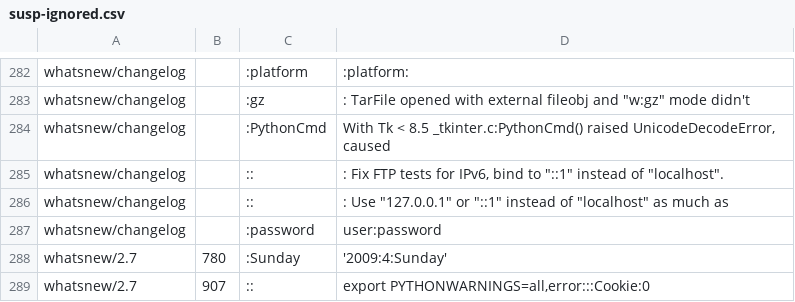
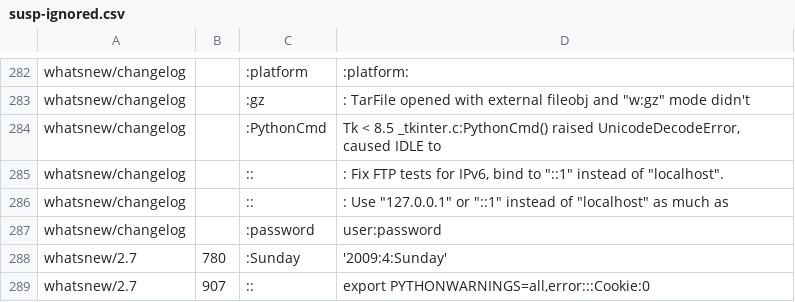
Before and after one commit to TrellixVulnTeam/python3.4_SAJN, a CSV file: Doc/tools/susp-ignored.csv, drawn as a sheet; only a part is shown, gaps mark what is left out.

```diff
--- a/Doc/tools/susp-ignored.csv
+++ b/Doc/tools/susp-ignored.csv
@@ -283,3 +283,3 @@ whatsnew/changelog,,:platform,:platform:
 whatsnew/changelog,,:gz,": TarFile opened with external fileobj and ""w:gz"" mode didn't"
-whatsnew/changelog,,:PythonCmd,"With Tk < 8.5 _tkinter.c:PythonCmd() raised UnicodeDecodeError, caused"
+whatsnew/changelog,,:PythonCmd,"Tk < 8.5 _tkinter.c:PythonCmd() raised UnicodeDecodeError, caused IDLE to"
 whatsnew/changelog,,::,": Fix FTP tests for IPv6, bind to ""::1"" instead of ""localhost""."
```
Also changed, not shown: 44 other files.
